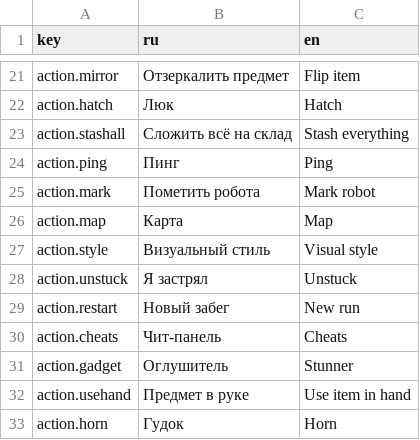
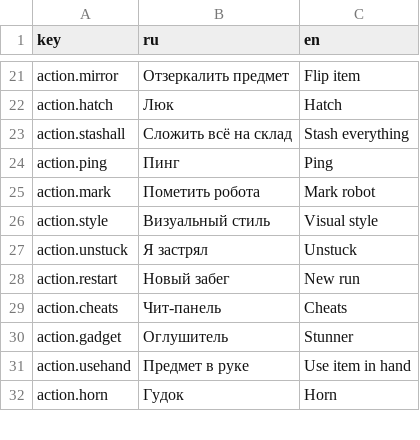
Before and after one commit to ZhukovskyGamesStudio/Untitled-stels-game, a CSV file: Assets/_Game/Resources/Strings/controls.csv, drawn as a sheet; only a part is shown, gaps mark what is left out.

```diff
--- a/Assets/_Game/Resources/Strings/controls.csv
+++ b/Assets/_Game/Resources/Strings/controls.csv
@@ -25,3 +25,2 @@ action.ping,Пинг,Ping
 action.mark,Пометить робота,Mark robot
-action.map,Карта,Map
 action.style,Визуальный стиль,Visual style
```
Also changed, not shown: Assets/_Game/Resources/Strings/ui.csv, 28 other files.
